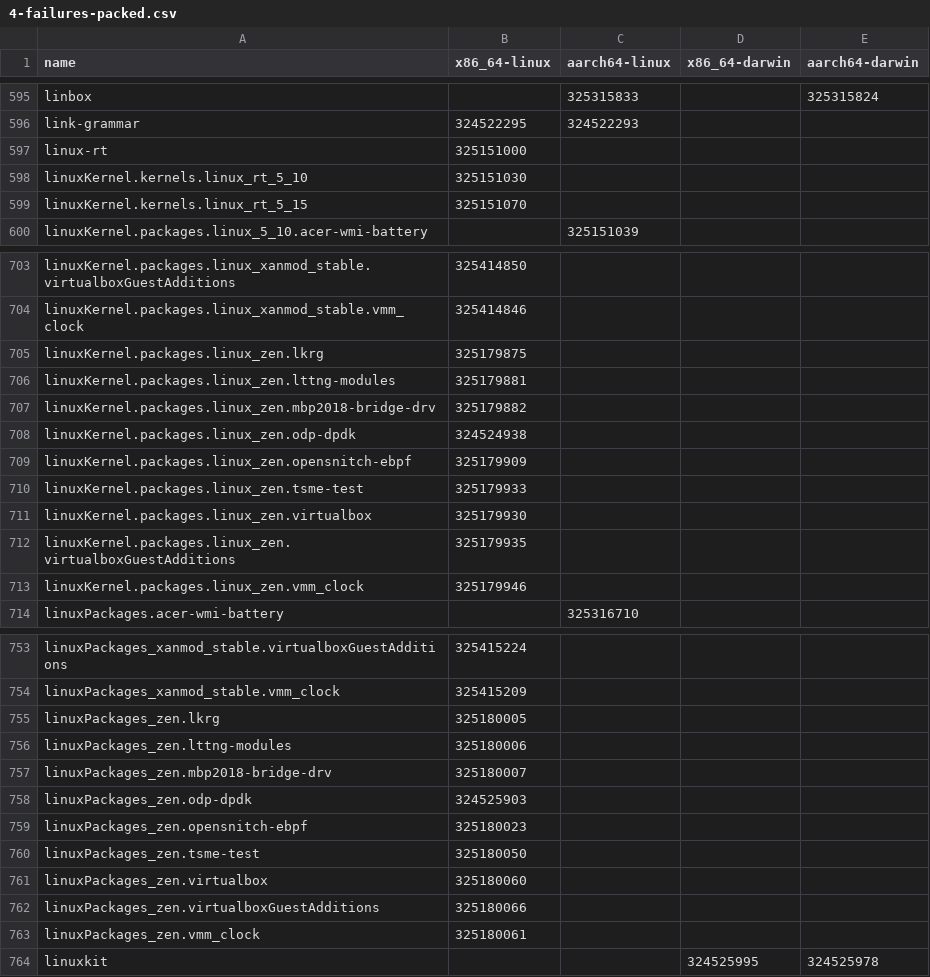
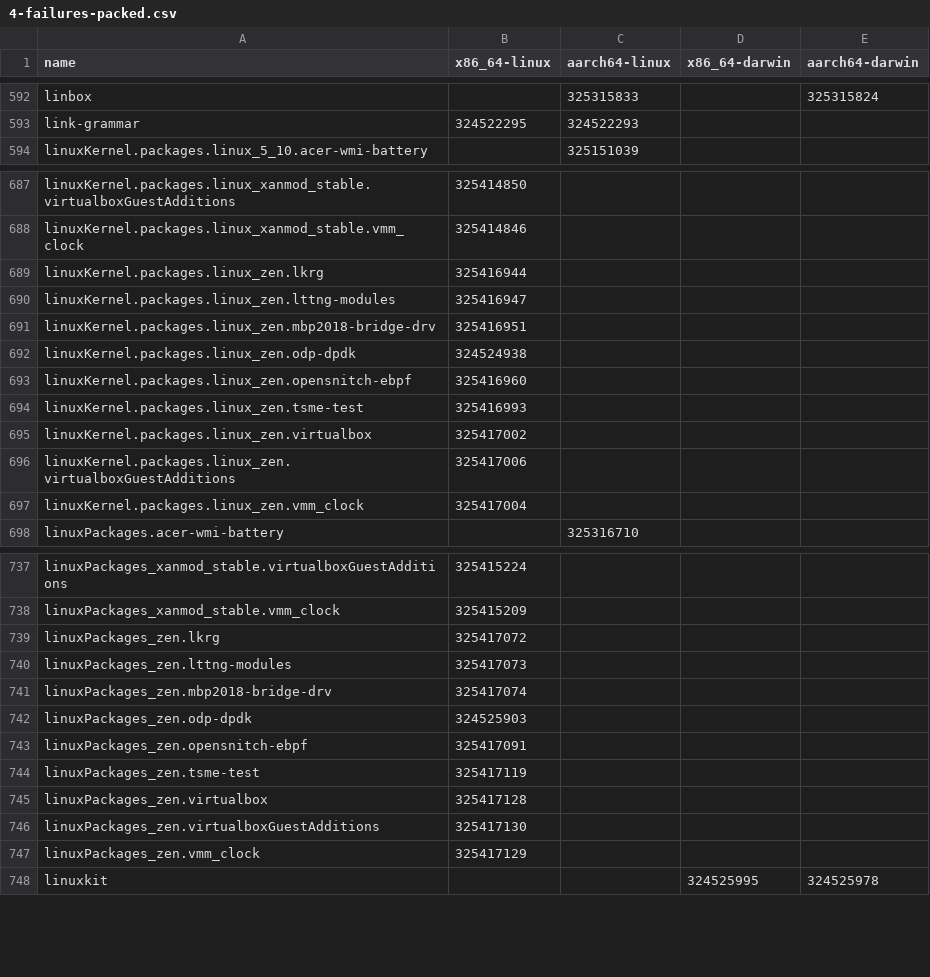
Before and after one commit to Sigmanificient/nixpkgs-failure-notify, a CSV file: results/4-failures-packed.csv, drawn as a sheet; only a part is shown, gaps mark what is left out; the diff covers the shown part only.

```diff
--- a/results/4-failures-packed.csv
+++ b/results/4-failures-packed.csv
@@ -596,5 +593,2 @@ linbox,,325315833,,325315824
 link-grammar,324522295,324522293,,
-linux-rt,325151000,,,
-linuxKernel.kernels.linux_rt_5_10,325151030,,,
-linuxKernel.kernels.linux_rt_5_15,325151070,,,
 linuxKernel.packages.linux_5_10.acer-wmi-battery,,325151039,,
@@ -704,11 +688,11 @@ linuxKernel.packages.linux_xanmod_stable.virtualboxGuestAdditions,325414850,,,
 linuxKernel.packages.linux_xanmod_stable.vmm_clock,325414846,,,
-linuxKernel.packages.linux_zen.lkrg,325179875,,,
-linuxKernel.packages.linux_zen.lttng-modules,325179881,,,
-linuxKernel.packages.linux_zen.mbp2018-bridge-drv,325179882,,,
+linuxKernel.packages.linux_zen.lkrg,325416944,,,
+linuxKernel.packages.linux_zen.lttng-modules,325416947,,,
+linuxKernel.packages.linux_zen.mbp2018-bridge-drv,325416951,,,
 linuxKernel.packages.linux_zen.odp-dpdk,324524938,,,
-linuxKernel.packages.linux_zen.opensnitch-ebpf,325179909,,,
-linuxKernel.packages.linux_zen.tsme-test,325179933,,,
-linuxKernel.packages.linux_zen.virtualbox,325179930,,,
-linuxKernel.packages.linux_zen.virtualboxGuestAdditions,325179935,,,
-linuxKernel.packages.linux_zen.vmm_clock,325179946,,,
+linuxKernel.packages.linux_zen.opensnitch-ebpf,325416960,,,
+linuxKernel.packages.linux_zen.tsme-test,325416993,,,
+linuxKernel.packages.linux_zen.virtualbox,325417002,,,
+linuxKernel.packages.linux_zen.virtualboxGuestAdditions,325417006,,,
+linuxKernel.packages.linux_zen.vmm_clock,325417004,,,
 linuxPackages.acer-wmi-battery,,325316710,,
@@ -754,11 +738,11 @@ linuxPackages_xanmod_stable.virtualboxGuestAdditions,325415224,,,
 linuxPackages_xanmod_stable.vmm_clock,325415209,,,
-linuxPackages_zen.lkrg,325180005,,,
-linuxPackages_zen.lttng-modules,325180006,,,
-linuxPackages_zen.mbp2018-bridge-drv,325180007,,,
+linuxPackages_zen.lkrg,325417072,,,
+linuxPackages_zen.lttng-modules,325417073,,,
+linuxPackages_zen.mbp2018-bridge-drv,325417074,,,
 linuxPackages_zen.odp-dpdk,324525903,,,
-linuxPackages_zen.opensnitch-ebpf,325180023,,,
-linuxPackages_zen.tsme-test,325180050,,,
-linuxPackages_zen.virtualbox,325180060,,,
-linuxPackages_zen.virtualboxGuestAdditions,325180066,,,
-linuxPackages_zen.vmm_clock,325180061,,,
+linuxPackages_zen.opensnitch-ebpf,325417091,,,
+linuxPackages_zen.tsme-test,325417119,,,
+linuxPackages_zen.virtualbox,325417128,,,
+linuxPackages_zen.virtualboxGuestAdditions,325417130,,,
+linuxPackages_zen.vmm_clock,325417129,,,
 linuxkit,,,324525995,324525978
```
Also changed, not shown: 5 added rows, 25 removed rows and 78 edited cells elsewhere in this file, results/2-failures.csv, results/3-failures-aarch64-darwin.csv, 4 other files.
